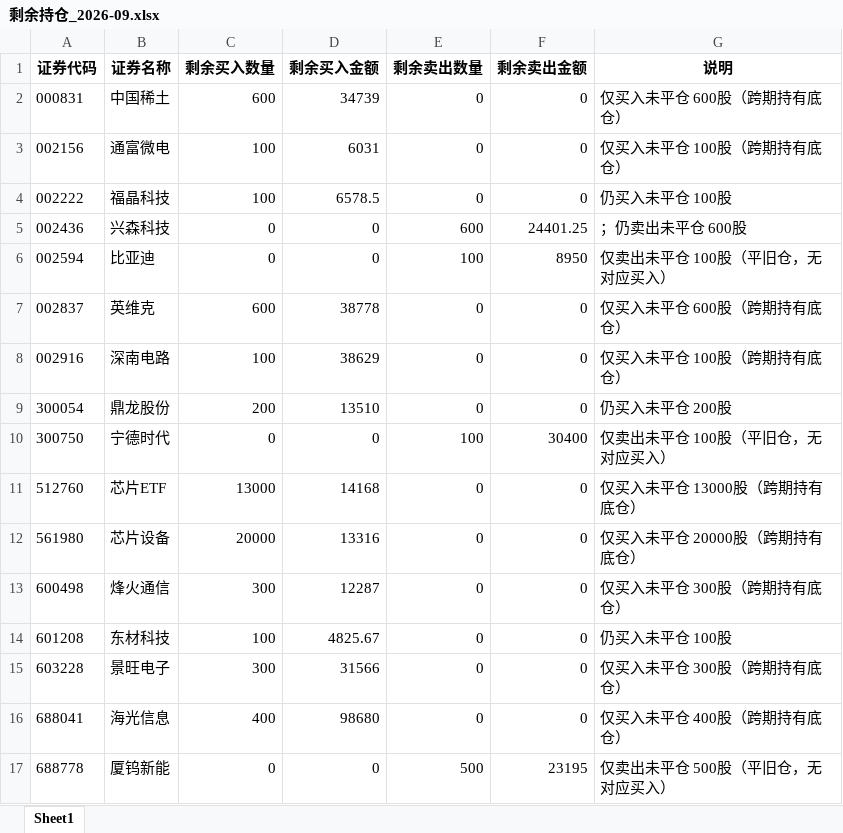
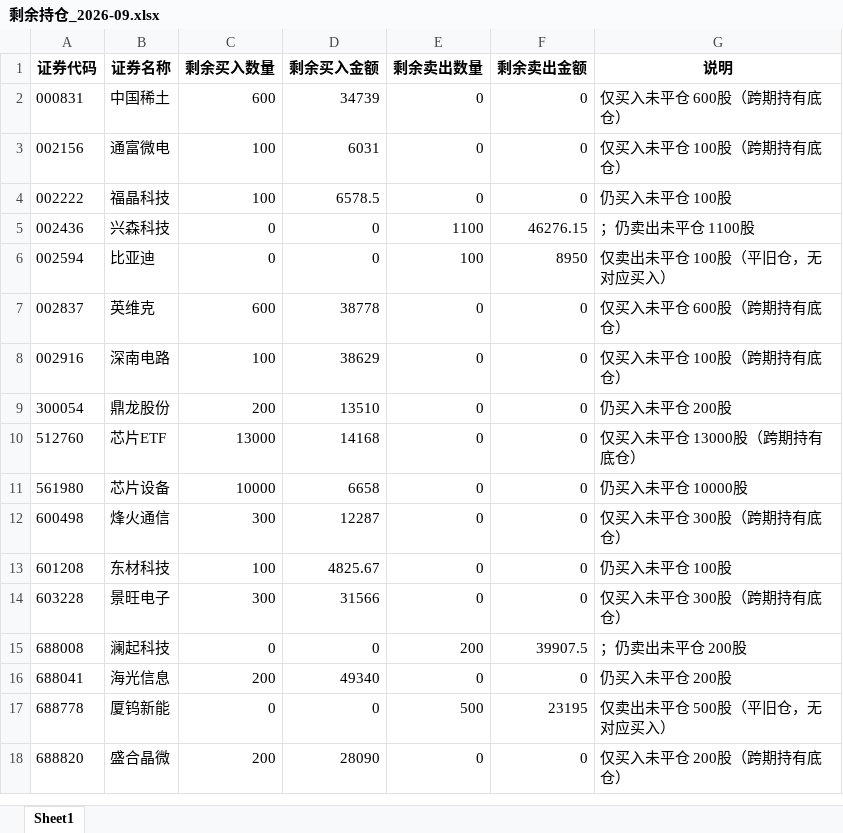
Before and after one commit to ooojedyooo/short-term-trading, an Excel workbook: reports/剩余持仓_2026-09.xlsx, sheet Sheet1, drawn as a sheet; values as stored, in another font and other column widths than the file's, no borders; removed rows and columns are numbered as before the commit, all else as after; the diff names each change by its address in the sheet, - before the commit and + after, or states it on an @@ line.

```diff
--- a/reports/剩余持仓_2026-09.xlsx (sheet Sheet1)
+++ b/reports/剩余持仓_2026-09.xlsx (sheet Sheet1)
-E5 (剩余卖出数量): 600
+E5 (剩余卖出数量): 1100
-F5 (剩余卖出金额): 24401.25
+F5 (剩余卖出金额): 46276.15
-G5 (说明): ；仍卖出未平仓 600股
+G5 (说明): ；仍卖出未平仓 1100股
-row 10: 300750 | 宁德时代 | 0 | 0 | 100 | 30400 | 仅卖出未平仓 100股（平旧仓，无对应买入）
-C11 (剩余买入数量): 20000
+C11 (剩余买入数量): 10000
-D11 (剩余买入金额): 13316
+D11 (剩余买入金额): 6658
-G11 (说明): 仅买入未平仓 20000股（跨期持有底仓）
+G11 (说明): 仍买入未平仓 10000股
+row 15: 688008 | 澜起科技 | 0 | 0 | 200 | 39907.5 | ；仍卖出未平仓 200股
-C16 (剩余买入数量): 400
+C16 (剩余买入数量): 200
-D16 (剩余买入金额): 98680
+D16 (剩余买入金额): 49340
-G16 (说明): 仅买入未平仓 400股（跨期持有底仓）
+G16 (说明): 仍买入未平仓 200股
+row 18: 688820 | 盛合晶微 | 200 | 28090 | 0 | 0 | 仅买入未平仓 200股（跨期持有底仓）
```
Also changed, not shown: reports/剩余持仓_2026年度.xlsx, 股票交易盈亏汇总.xlsx, 8 other files.
